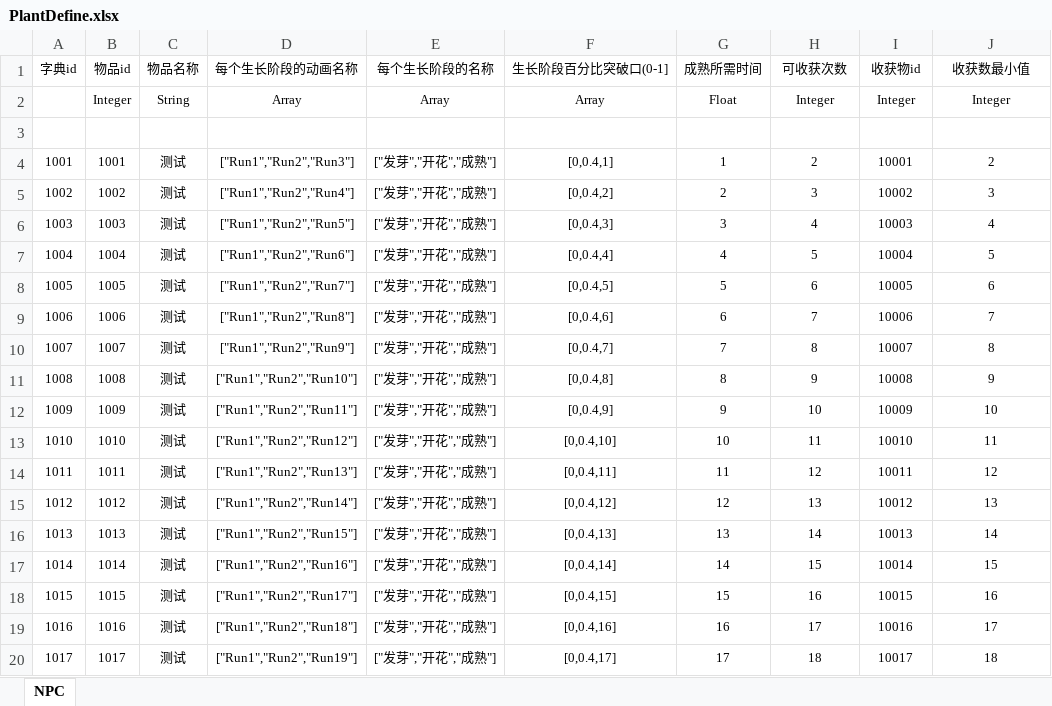
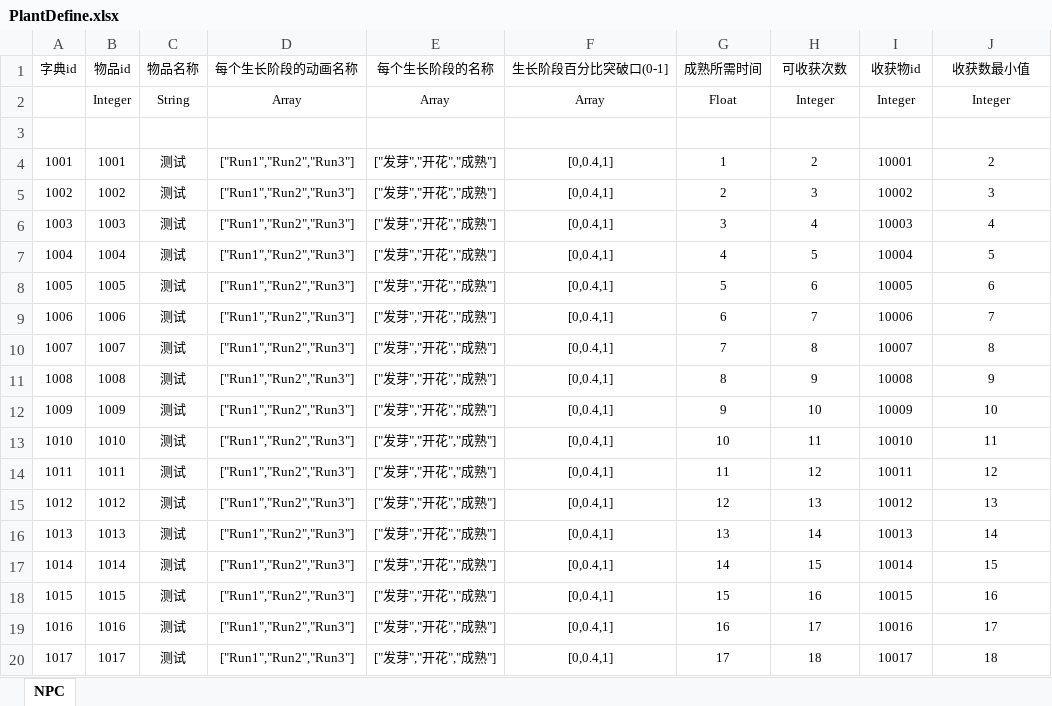
Before and after one commit to Fgter/ForestRestaurant, an Excel workbook: Data/Tables/PlantDefine.xlsx, sheet NPC, drawn as a sheet; only a part is shown; values as stored, in another font and other column widths than the file's, no borders; table styles not drawn; the diff covers the shown part only; the diff names each change by its address in the sheet, - before the commit and + after, or states it on an @@ line.

```diff
--- a/Data/Tables/PlantDefine.xlsx (sheet NPC)
+++ b/Data/Tables/PlantDefine.xlsx (sheet NPC)
-D5 (每个生长阶段的动画名称): ["Run1","Run2","Run4"]
+D5 (每个生长阶段的动画名称): ["Run1","Run2","Run3"]
-F5 (生长阶段百分比突破口(0-1]): [0,0.4,2]
+F5 (生长阶段百分比突破口(0-1]): [0,0.4,1]
-D6 (每个生长阶段的动画名称): ["Run1","Run2","Run5"]
+D6 (每个生长阶段的动画名称): ["Run1","Run2","Run3"]
-F6 (生长阶段百分比突破口(0-1]): [0,0.4,3]
+F6 (生长阶段百分比突破口(0-1]): [0,0.4,1]
-D7 (每个生长阶段的动画名称): ["Run1","Run2","Run6"]
+D7 (每个生长阶段的动画名称): ["Run1","Run2","Run3"]
-F7 (生长阶段百分比突破口(0-1]): [0,0.4,4]
+F7 (生长阶段百分比突破口(0-1]): [0,0.4,1]
-D8 (每个生长阶段的动画名称): ["Run1","Run2","Run7"]
+D8 (每个生长阶段的动画名称): ["Run1","Run2","Run3"]
-F8 (生长阶段百分比突破口(0-1]): [0,0.4,5]
+F8 (生长阶段百分比突破口(0-1]): [0,0.4,1]
-D9 (每个生长阶段的动画名称): ["Run1","Run2","Run8"]
+D9 (每个生长阶段的动画名称): ["Run1","Run2","Run3"]
-F9 (生长阶段百分比突破口(0-1]): [0,0.4,6]
+F9 (生长阶段百分比突破口(0-1]): [0,0.4,1]
-D10 (每个生长阶段的动画名称): ["Run1","Run2","Run9"]
+D10 (每个生长阶段的动画名称): ["Run1","Run2","Run3"]
-F10 (生长阶段百分比突破口(0-1]): [0,0.4,7]
+F10 (生长阶段百分比突破口(0-1]): [0,0.4,1]
-D11 (每个生长阶段的动画名称): ["Run1","Run2","Run10"]
+D11 (每个生长阶段的动画名称): ["Run1","Run2","Run3"]
-F11 (生长阶段百分比突破口(0-1]): [0,0.4,8]
+F11 (生长阶段百分比突破口(0-1]): [0,0.4,1]
-D12 (每个生长阶段的动画名称): ["Run1","Run2","Run11"]
+D12 (每个生长阶段的动画名称): ["Run1","Run2","Run3"]
-F12 (生长阶段百分比突破口(0-1]): [0,0.4,9]
+F12 (生长阶段百分比突破口(0-1]): [0,0.4,1]
-D13 (每个生长阶段的动画名称): ["Run1","Run2","Run12"]
+D13 (每个生长阶段的动画名称): ["Run1","Run2","Run3"]
-F13 (生长阶段百分比突破口(0-1]): [0,0.4,10]
+F13 (生长阶段百分比突破口(0-1]): [0,0.4,1]
-D14 (每个生长阶段的动画名称): ["Run1","Run2","Run13"]
+D14 (每个生长阶段的动画名称): ["Run1","Run2","Run3"]
-F14 (生长阶段百分比突破口(0-1]): [0,0.4,11]
+F14 (生长阶段百分比突破口(0-1]): [0,0.4,1]
-D15 (每个生长阶段的动画名称): ["Run1","Run2","Run14"]
+D15 (每个生长阶段的动画名称): ["Run1","Run2","Run3"]
-F15 (生长阶段百分比突破口(0-1]): [0,0.4,12]
+F15 (生长阶段百分比突破口(0-1]): [0,0.4,1]
-D16 (每个生长阶段的动画名称): ["Run1","Run2","Run15"]
+D16 (每个生长阶段的动画名称): ["Run1","Run2","Run3"]
-F16 (生长阶段百分比突破口(0-1]): [0,0.4,13]
+F16 (生长阶段百分比突破口(0-1]): [0,0.4,1]
-D17 (每个生长阶段的动画名称): ["Run1","Run2","Run16"]
+D17 (每个生长阶段的动画名称): ["Run1","Run2","Run3"]
-F17 (生长阶段百分比突破口(0-1]): [0,0.4,14]
+F17 (生长阶段百分比突破口(0-1]): [0,0.4,1]
-D18 (每个生长阶段的动画名称): ["Run1","Run2","Run17"]
+D18 (每个生长阶段的动画名称): ["Run1","Run2","Run3"]
-F18 (生长阶段百分比突破口(0-1]): [0,0.4,15]
+F18 (生长阶段百分比突破口(0-1]): [0,0.4,1]
-D19 (每个生长阶段的动画名称): ["Run1","Run2","Run18"]
+D19 (每个生长阶段的动画名称): ["Run1","Run2","Run3"]
-F19 (生长阶段百分比突破口(0-1]): [0,0.4,16]
+F19 (生长阶段百分比突破口(0-1]): [0,0.4,1]
-D20 (每个生长阶段的动画名称): ["Run1","Run2","Run19"]
+D20 (每个生长阶段的动画名称): ["Run1","Run2","Run3"]
-F20 (生长阶段百分比突破口(0-1]): [0,0.4,17]
+F20 (生长阶段百分比突破口(0-1]): [0,0.4,1]
```
Also changed, not shown: 360 edited cells elsewhere in this sheet, 18 other files.
